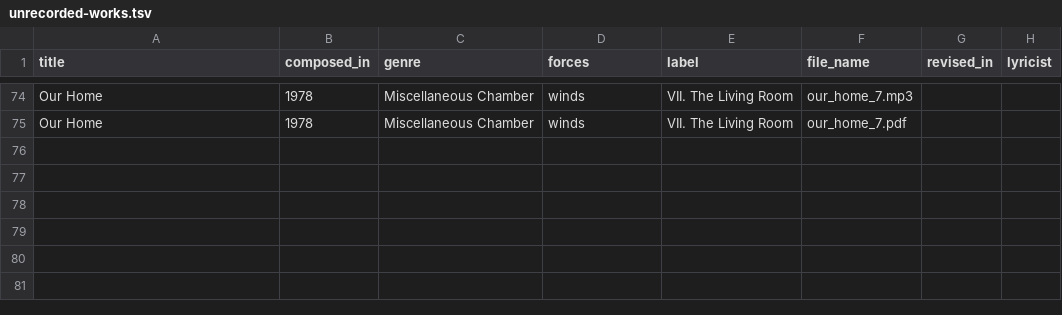
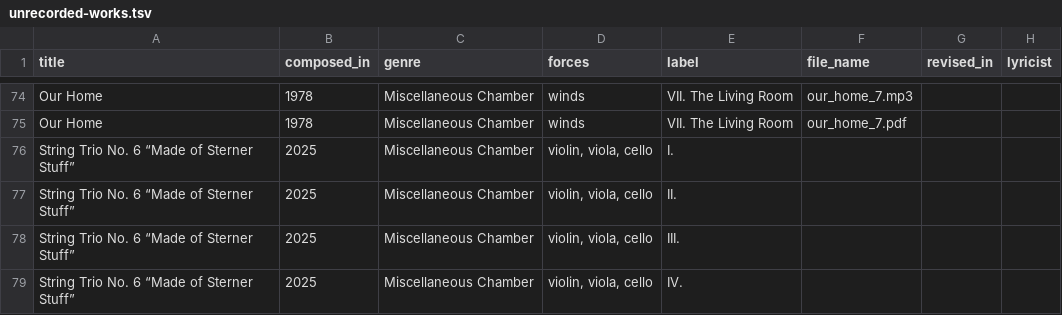
Before and after one commit to wrycoder/freescores, a TSV file: rawdata/unrecorded-works.tsv, drawn as a sheet; only a part is shown, gaps mark what is left out; the diff names each change by its address in the sheet, - before the commit and + after, or states it on an @@ line.

Commit message:
Adding String Trio No. 6

```diff
--- a/rawdata/unrecorded-works.tsv
+++ b/rawdata/unrecorded-works.tsv
+row 76: String Trio No. 6 “Made of Sterner Stuff” | 2025 | Miscellaneous Chamber | violin, viola, cello | I.
+row 77: String Trio No. 6 “Made of Sterner Stuff” | 2025 | Miscellaneous Chamber | violin, viola, cello | II.
+row 78: String Trio No. 6 “Made of Sterner Stuff” | 2025 | Miscellaneous Chamber | violin, viola, cello | III.
+row 79: String Trio No. 6 “Made of Sterner Stuff” | 2025 | Miscellaneous Chamber | violin, viola, cello | IV.
```
